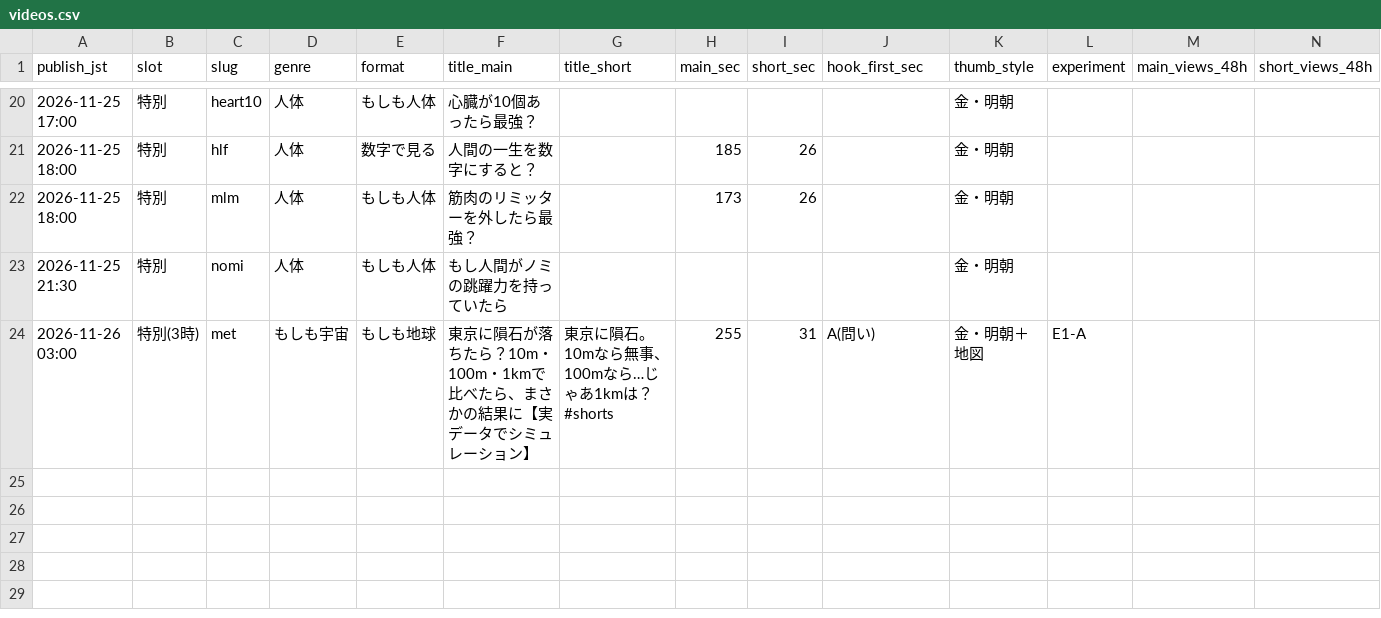
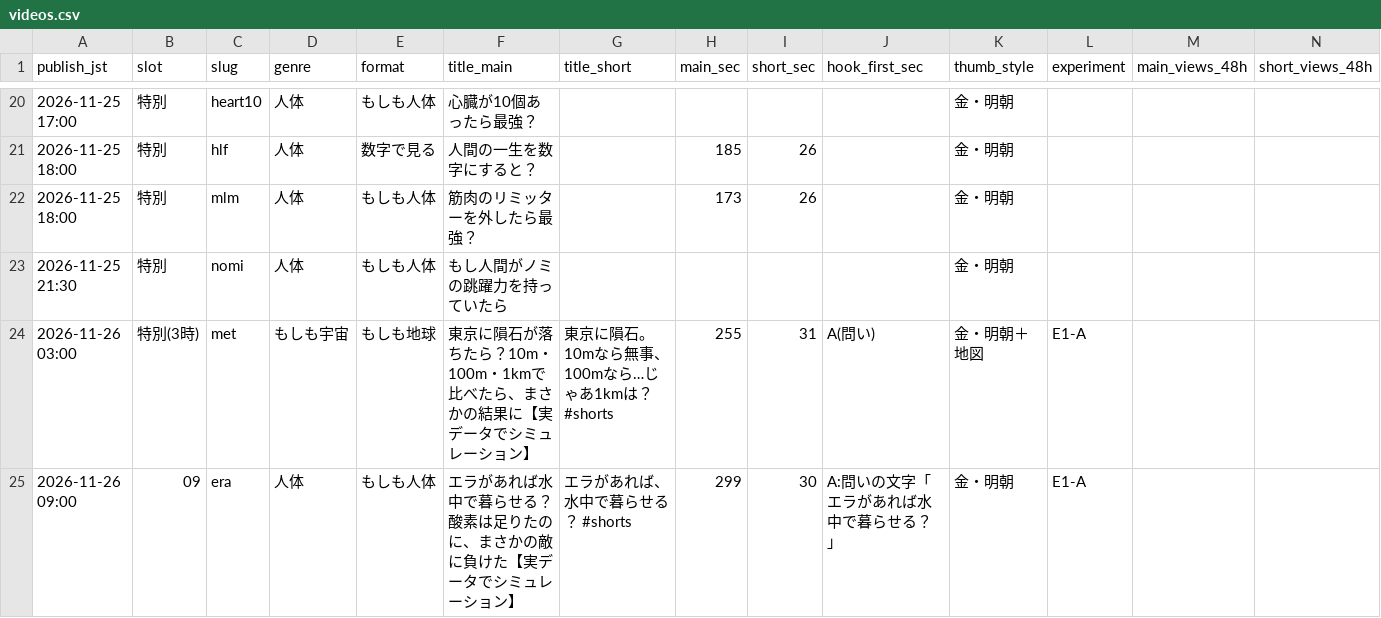
Before and after one commit to ryutordmail71-alt/youtube-videos, a CSV file: analytics/videos.csv, drawn as a sheet; only a part is shown, gaps mark what is left out; rows hold the shown columns only; the diff names each change by its address in the sheet, - before the commit and + after, or states it on an @@ line.

```diff
--- a/analytics/videos.csv
+++ b/analytics/videos.csv
+row 25: 2026-11-26 09:00 | 09 | era | 人体 | もしも人体 | エラがあれば水中で暮らせる？酸素は足りたのに、まさかの敵に負けた【実データでシミュレーション】 | エラがあれば、水中で暮らせる？ #shorts | 299 | 30 | A:問いの文字「エラがあれば水中で暮らせる？」 | 金・明朝 | E1-A
```
Also changed, not shown: 10 other files.
